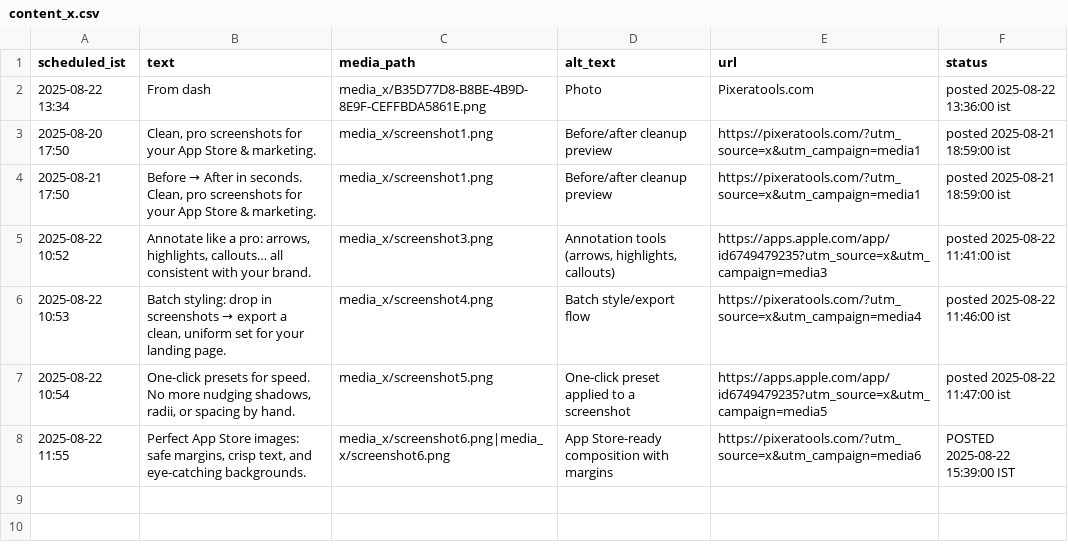
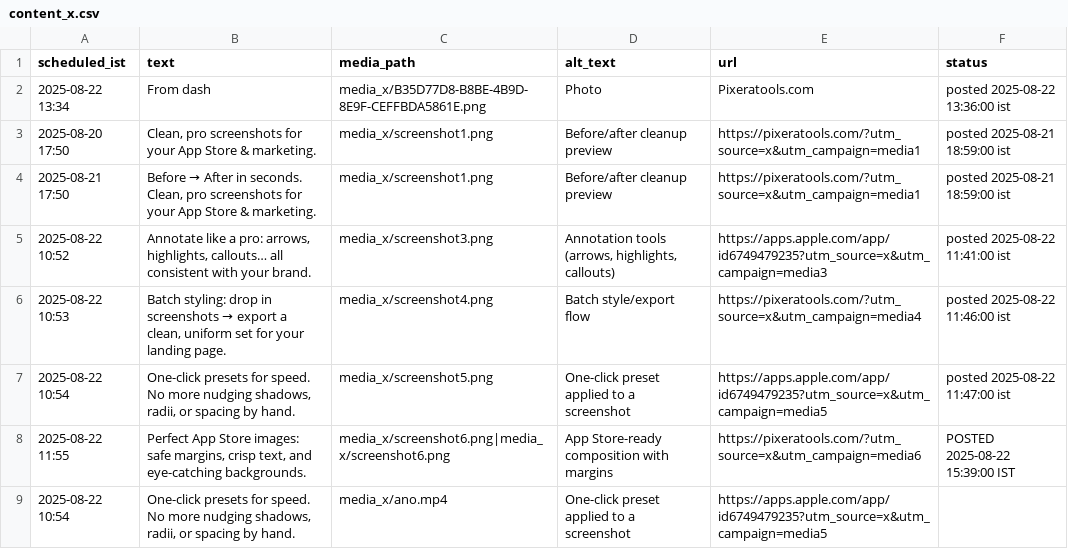
Before and after one commit to swi-parth-ft/instaMedia, a CSV file: content_x.csv, drawn as a sheet; the diff names each change by its address in the sheet, - before the commit and + after, or states it on an @@ line.

Commit message:
Update content_x.csv

```diff
--- a/content_x.csv
+++ b/content_x.csv
+row 9: 2025-08-22 10:54 | One-click presets for speed. No more nudging shadows, radii, or spacing by hand. | media_x/ano.mp4 | One-click preset applied to a screenshot | https://apps.apple.com/app/id6749479235?utm_source=x&utm_campaign=media5
```
